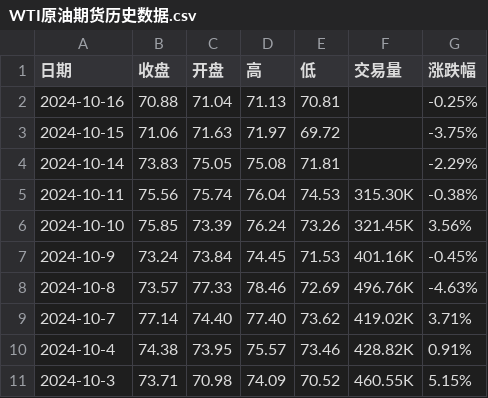
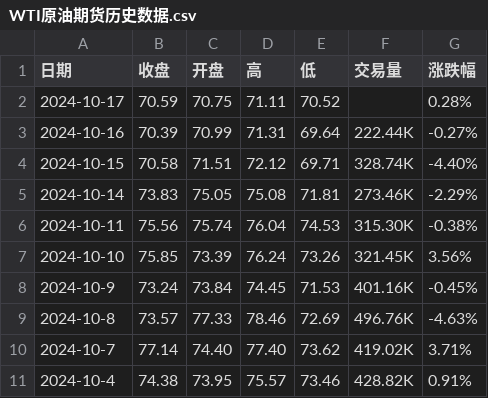
Before and after one commit to huanhuanbass/Bunker, a CSV file: WTI原油期货历史数据.csv, drawn as a sheet; only a part is shown; the shorter side is filled out with more unchanged rows.

```diff
--- a/WTI原油期货历史数据.csv
+++ b/WTI原油期货历史数据.csv
@@ -1,5 +1,6 @@
 "日期","收盘","开盘","高","低","交易量","涨跌幅"
-"2024-10-16","70.88","71.04","71.13","70.81","","-0.25%"
-"2024-10-15","71.06","71.63","71.97","69.72","","-3.75%"
-"2024-10-14","73.83","75.05","75.08","71.81","","-2.29%"
+"2024-10-17","70.59","70.75","71.11","70.52","","0.28%"
+"2024-10-16","70.39","70.99","71.31","69.64","222.44K","-0.27%"
+"2024-10-15","70.58","71.51","72.12","69.71","328.74K","-4.40%"
+"2024-10-14","73.83","75.05","75.08","71.81","273.46K","-2.29%"
 "2024-10-11","75.56","75.74","76.04","74.53","315.30K","-0.38%"
```
Also changed, not shown: 伦敦布伦特原油期货历史数据.csv.
